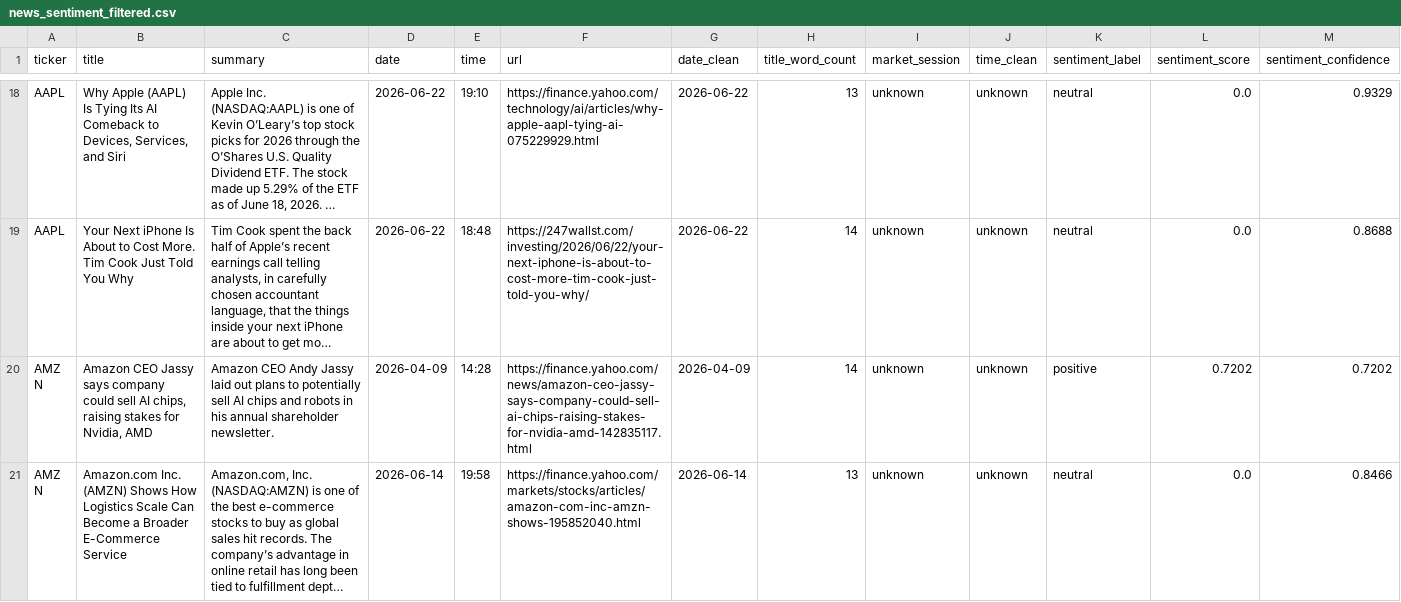
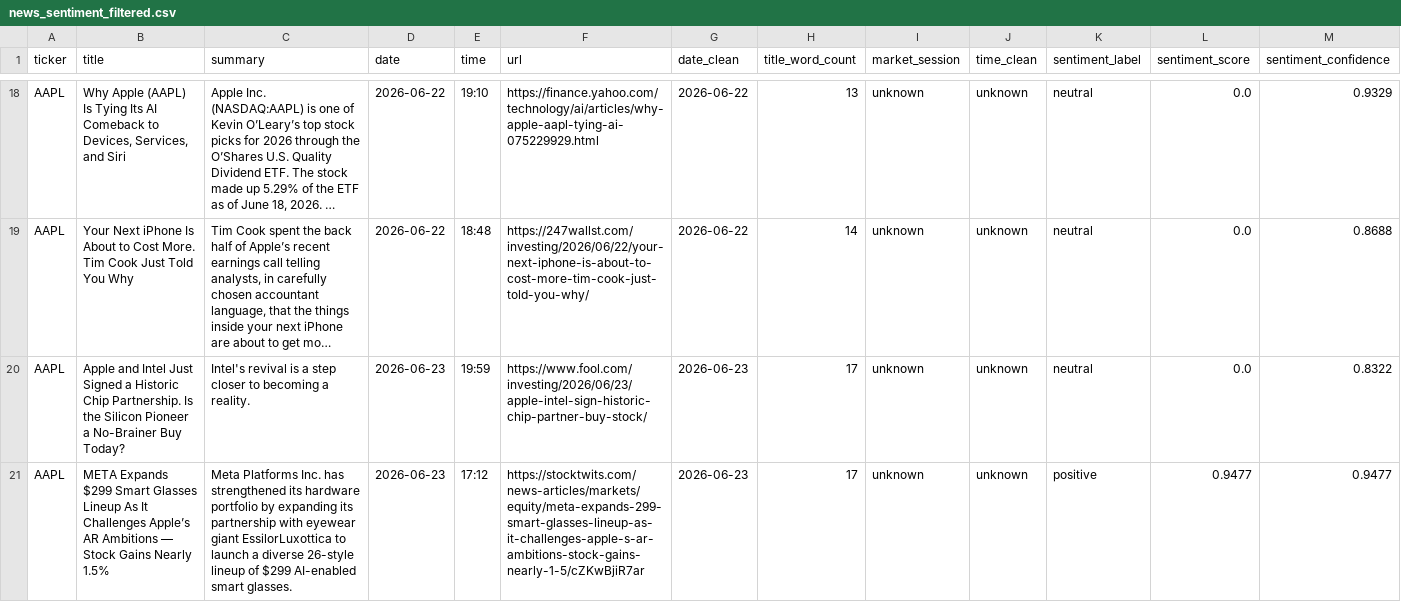
Before and after one commit to shailesh6498/Financial-News-Sentiment-Intelligence-System, a CSV file: data/processed/news_sentiment_filtered.csv, drawn as a sheet; only a part is shown, gaps mark what is left out; the shorter side is filled out with more unchanged rows; long unchanged cells end in …; the diff covers the shown part only; the diff names each change by its address in the sheet, - before the commit and + after, or states it on an @@ line.

```diff
--- a/data/processed/news_sentiment_filtered.csv
+++ b/data/processed/news_sentiment_filtered.csv
+row 20: AAPL | Apple and Intel Just Signed a Historic Chip Partnership. Is the Silicon Pioneer a No-Brainer Buy Today? | Intel's revival is a step closer to becoming a reality. | 2026-06-23 | 19:59 | https://www.fool.com/investing/2026/06/23/apple-intel-sign-historic-chip-partner-buy-stock/ | 2026-06-23 | 17 | unknown | unknown | neutral | 0.0 | 0.8322
+row 21: AAPL | META Expands $299 Smart Glasses Lineup As It Challenges Apple’s AR Ambitions — Stock Gains Nearly 1.5% | Meta Platforms Inc. has strengthened its hardware portfolio by expanding its partnership with eyewear giant EssilorLuxottica to launch a diverse 26-style lineup of $299 AI-enabled smart glasses. | 2026-06-23 | 17:12 | https://stocktwits.com/news-articles/markets/equity/meta-expands-299-smart-glasses-lineup-as-it-challenges-apple-s-ar-ambitions-stock-gains-nearly-1-5/cZKwBjiR7ar | 2026-06-23 | 17 | unknown | unknown | positive | 0.9477 | 0.9477
```
Also changed, not shown: 11 added rows elsewhere in this file, data/features/model_input.csv, 4 other files.
